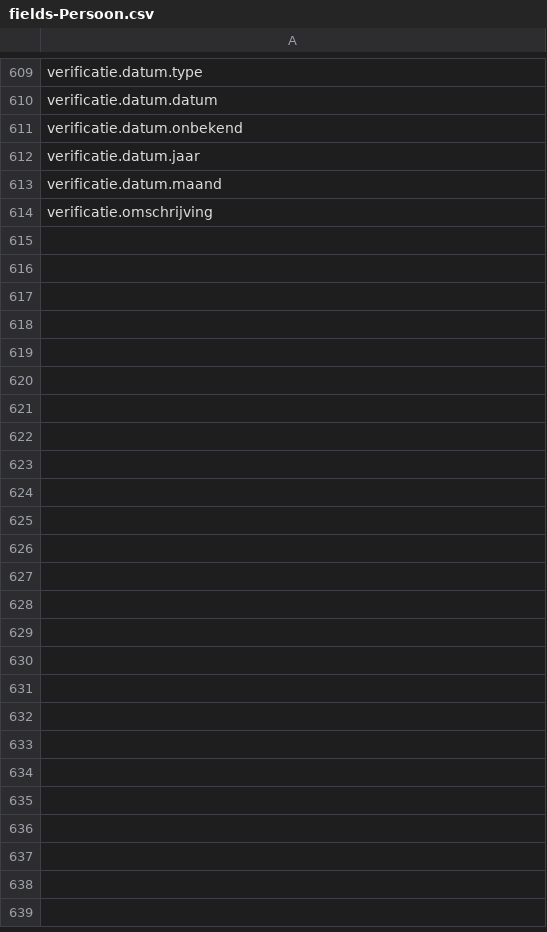
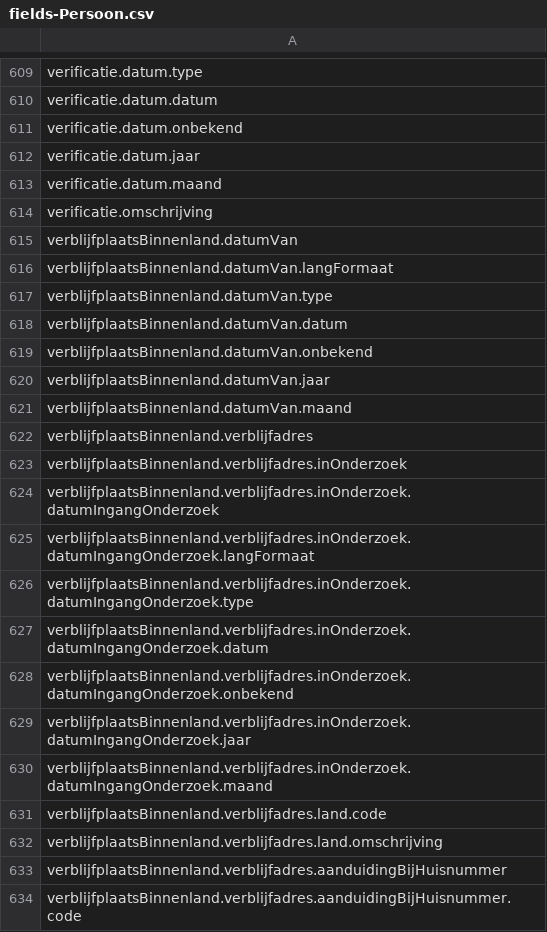
Before and after one commit to BRP-API/Haal-Centraal-BRP-bevragen, a CSV file: features/fields-Persoon.csv, drawn as a sheet; only a part is shown, gaps mark what is left out; the diff covers the shown part only.

Commit message:
toevoegen van alias velden aan fields lijst

```diff
--- a/features/fields-Persoon.csv
+++ b/features/fields-Persoon.csv
@@ -614 +614,21 @@ verificatie.datum.maand
 verificatie.omschrijving
+verblijfplaatsBinnenland.datumVan
+verblijfplaatsBinnenland.datumVan.langFormaat
+verblijfplaatsBinnenland.datumVan.type
+verblijfplaatsBinnenland.datumVan.datum
+verblijfplaatsBinnenland.datumVan.onbekend
+verblijfplaatsBinnenland.datumVan.jaar
+verblijfplaatsBinnenland.datumVan.maand
+verblijfplaatsBinnenland.verblijfadres
+verblijfplaatsBinnenland.verblijfadres.inOnderzoek
+verblijfplaatsBinnenland.verblijfadres.inOnderzoek.datumIngangOnderzoek
+verblijfplaatsBinnenland.verblijfadres.inOnderzoek.datumIngangOnderzoek.langFormaat
+verblijfplaatsBinnenland.verblijfadres.inOnderzoek.datumIngangOnderzoek.type
+verblijfplaatsBinnenland.verblijfadres.inOnderzoek.datumIngangOnderzoek.datum
+verblijfplaatsBinnenland.verblijfadres.inOnderzoek.datumIngangOnderzoek.onbekend
+verblijfplaatsBinnenland.verblijfadres.inOnderzoek.datumIngangOnderzoek.jaar
+verblijfplaatsBinnenland.verblijfadres.inOnderzoek.datumIngangOnderzoek.maand
+verblijfplaatsBinnenland.verblijfadres.land.code
+verblijfplaatsBinnenland.verblijfadres.land.omschrijving
+verblijfplaatsBinnenland.verblijfadres.aanduidingBijHuisnummer
+verblijfplaatsBinnenland.verblijfadres.aanduidingBijHuisnummer.code
```
Also changed, not shown: 47 added rows elsewhere in this file, features/fields-PersoonBeperkt.csv, features/fields-filtered-Persoon.csv, 3 other files.
